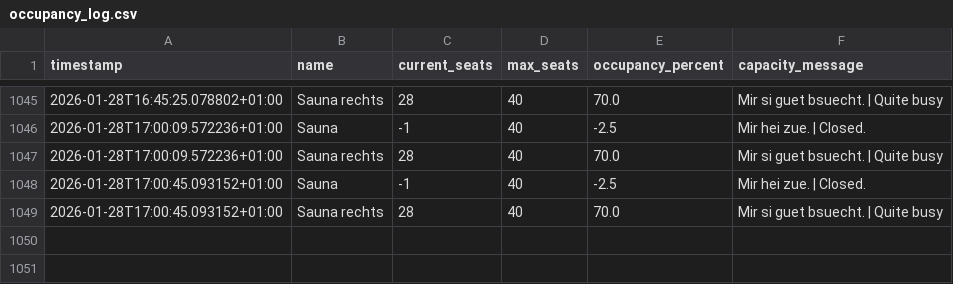
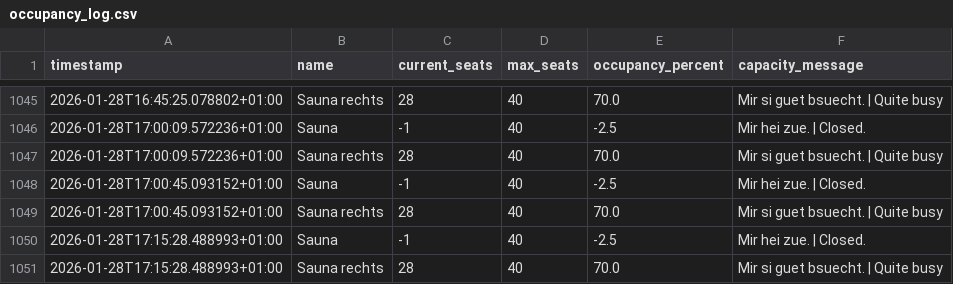
Before and after one commit to tinnern/SaunaLorrainAuslastung, a CSV file: data/occupancy_log.csv, drawn as a sheet; only a part is shown, gaps mark what is left out.

```diff
--- a/data/occupancy_log.csv
+++ b/data/occupancy_log.csv
@@ -1049 +1049,3 @@ timestamp,name,current_seats,max_seats,occupancy_percent,capacity_message
 2026-01-28T17:00:45.093152+01:00,Sauna rechts,28,40,70.0,Mir si guet bsuecht. | Quite busy
+2026-01-28T17:15:28.488993+01:00,Sauna,-1,40,-2.5,Mir hei zue. | Closed.
+2026-01-28T17:15:28.488993+01:00,Sauna rechts,28,40,70.0,Mir si guet bsuecht. | Quite busy
```
Also changed, not shown: 4 other files.
